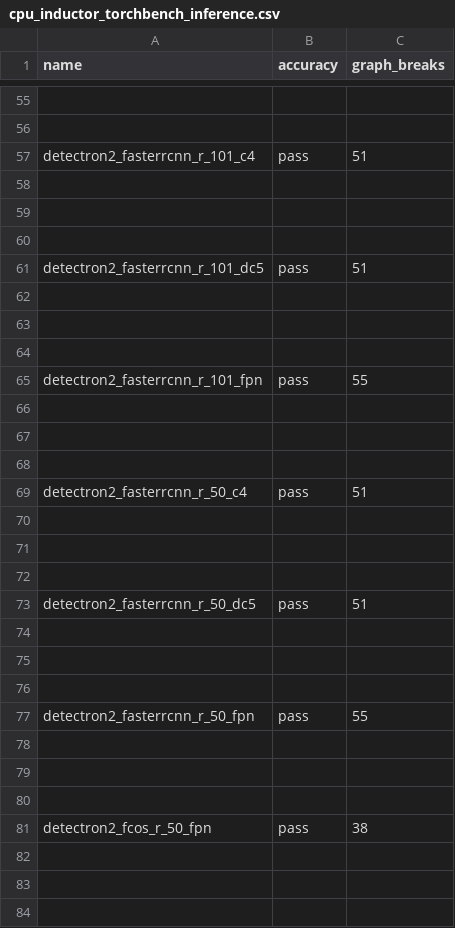
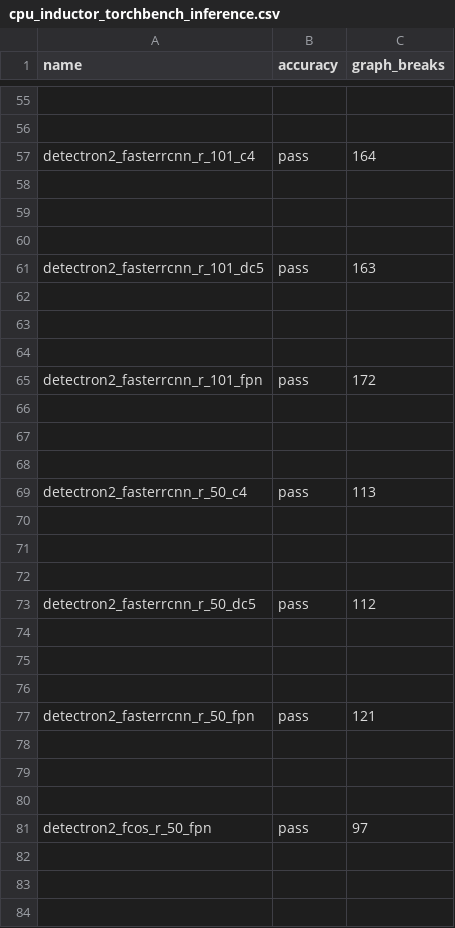
Before and after one commit to HYGON-AI/pytorch-das, a CSV file: benchmarks/dynamo/ci_expected_accuracy/cpu_inductor_torchbench_inference.csv, drawn as a sheet; only a part is shown, gaps mark what is left out; the diff covers the shown part only; the diff names each change by its address in the sheet, - before the commit and + after, or states it on an @@ line.

Commit message:
[dynamo] Refactor COMPARE_OP and comparison builtins (#122043)
This removes the duplicate handling of comparison ops between symbolic_convert and bultin and refactors the handling to use the binop infrastructure.  This change regresses overheads a bit, but this is fixed in the next PR.

New test skips are variants of `type(e) is np.ndarray` previously falling back to eager.

Pull Request resolved: https://github.com/pytorch/pytorch/pull/122043
Approved by: https://github.com/anijain2305
ghstack dependencies: #122039

```diff
--- a/benchmarks/dynamo/ci_expected_accuracy/cpu_inductor_torchbench_inference.csv
+++ b/benchmarks/dynamo/ci_expected_accuracy/cpu_inductor_torchbench_inference.csv
-C57 (graph_breaks): 51
+C57 (graph_breaks): 164
-C61 (graph_breaks): 51
+C61 (graph_breaks): 163
-C65 (graph_breaks): 55
+C65 (graph_breaks): 172
-C69 (graph_breaks): 51
+C69 (graph_breaks): 113
-C73 (graph_breaks): 51
+C73 (graph_breaks): 112
-C77 (graph_breaks): 55
+C77 (graph_breaks): 121
-C81 (graph_breaks): 38
+C81 (graph_breaks): 97
```
Also changed, not shown: 5 edited cells elsewhere in this file, benchmarks/dynamo/ci_expected_accuracy/aot_eager_torchbench_inference.csv, benchmarks/dynamo/ci_expected_accuracy/dynamic_aot_eager_torchbench_inference.csv, 11 other files.
